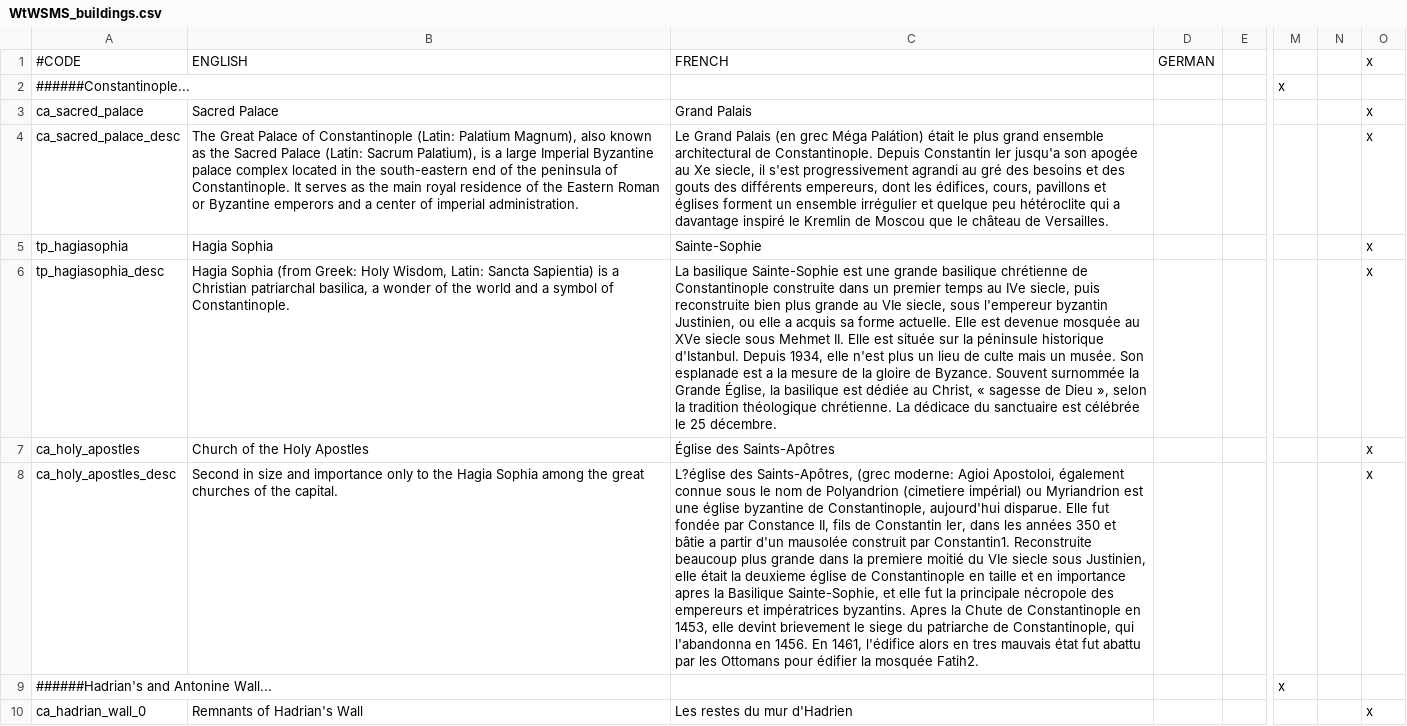
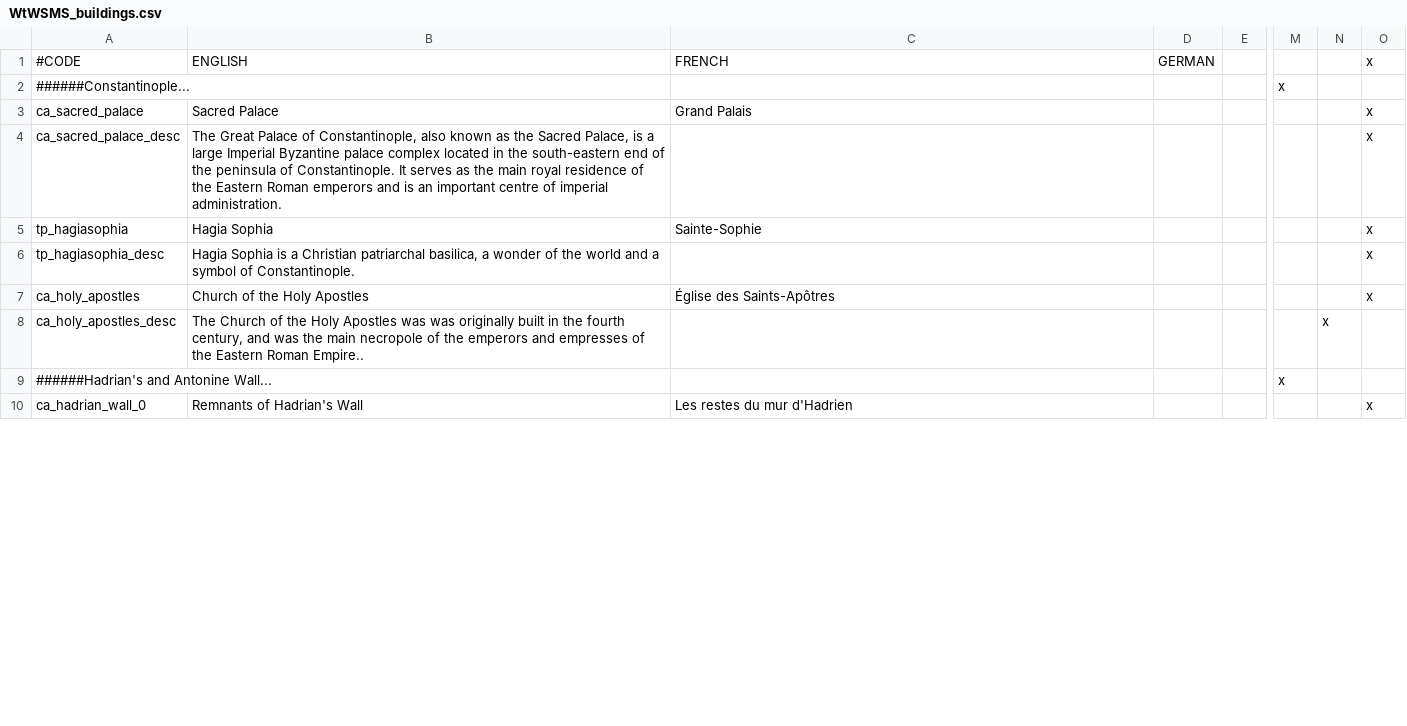
Before and after one commit to loup99/WtWSMS, a CSV file: WTWSMS/localisation/WtWSMS_buildings.csv, drawn as a sheet; only a part is shown, gaps mark what is left out; the diff covers the shown part only; the diff names each change by its address in the sheet, - before the commit and + after, or states it on an @@ line.

```diff
--- a/WTWSMS/localisation/WtWSMS_buildings.csv
+++ b/WTWSMS/localisation/WtWSMS_buildings.csv
-B4: …Palace of Constantinople (Latin: Palatium Magnum), also known as the Sacred Palace (Latin: Sacrum Palatium), is a large Imperial Byzantine palace complex located in the south-eastern end of the peninsula of Constantinople. It serves as the main royal residence of the Eastern Roman or Byzantine emperors and a center of imperial…
+B4: …Palace of Constantinople, also known as the Sacred Palace, is a large Imperial Byzantine palace complex located in the south-eastern end of the peninsula of Constantinople. It serves as the main royal residence of the Eastern Roman emperors and is an important centre of imperial…
-C4: Le Grand Palais (en grec Méga Palátion) était le plus grand ensemble architectural de Constantinople. Depuis Constantin Ier jusqu'a son apogée au Xe siecle, il s'est progressivement agrandi au gré des besoins et des gouts des différents empereurs, dont les édifices, cours, pavillons et églises forment un ensemble irrégulier et quelque peu hétéroclite qui a davantage inspiré le Kremlin de Moscou que le château de Versailles.
+C4: (empty)
-B6: Hagia Sophia (from Greek: Holy Wisdom, Latin: Sancta Sapientia) is a…
+B6: Hagia Sophia is a…
-C6: La basilique Sainte-Sophie est une grande basilique chrétienne de Constantinople construite dans un premier temps au IVe siecle, puis reconstruite bien plus grande au VIe siecle, sous l'empereur byzantin Justinien, ou elle a acquis sa forme actuelle. Elle est devenue mosquée au XVe siecle sous Mehmet II. Elle est située sur la péninsule historique d'Istanbul. Depuis 1934, elle n'est plus un lieu de culte mais un musée. Son esplanade est a la mesure de la gloire de Byzance. Souvent surnommée la Grande Église, la basilique est dédiée au Christ, « sagesse de Dieu », selon la tradition théologique chrétienne. La dédicace du sanctuaire est célébrée le 25 décembre.
+C6: (empty)
-B8: Second in size and importance only to the Hagia Sophia among the great churches of the capital.
+B8: The Church of the Holy Apostles was was originally built in the fourth century, and was the main necropole of the emperors and empresses of the Eastern Roman Empire..
-C8: L?église des Saints-Apôtres, (grec moderne: Agioi Apostoloi, également connue sous le nom de Polyandrion (cimetiere impérial) ou Myriandrion est une église byzantine de Constantinople, aujourd'hui disparue. Elle fut fondée par Constance II, fils de Constantin Ier, dans les années 350 et bâtie a partir d'un mausolée construit par Constantin1. Reconstruite beaucoup plus grande dans la premiere moitié du VIe siecle sous Justinien, elle était la deuxieme église de Constantinople en taille et en importance apres la Basilique Sainte-Sophie, et elle fut la principale nécropole des empereurs et impératrices byzantins. Apres la Chute de Constantinople en 1453, elle devint brievement le siege du patriarche de Constantinople, qui l'abandonna en 1456. En 1461, l'édifice alors en tres mauvais état fut abattu par les Ottomans pour édifier la mosquée Fatih2.
+C8: (empty)
-N8: (empty)
+N8: x
-O8: x
+O8: (empty)
```
Also changed, not shown: 3 added rows, 3 removed rows and 2 edited cells elsewhere in this file, WTWSMS/localisation/WtWSMS_decisions.csv, WTWSMS/localisation/WtWSMS_events.csv, 20 other files.
